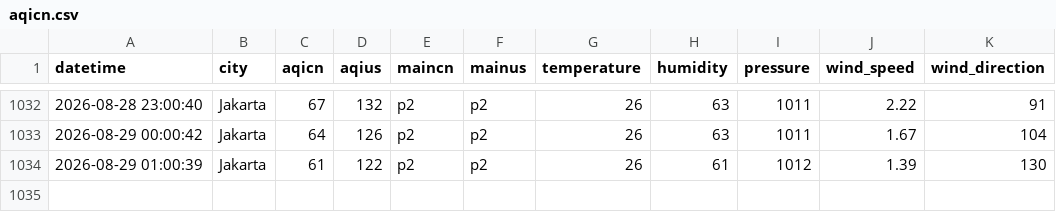
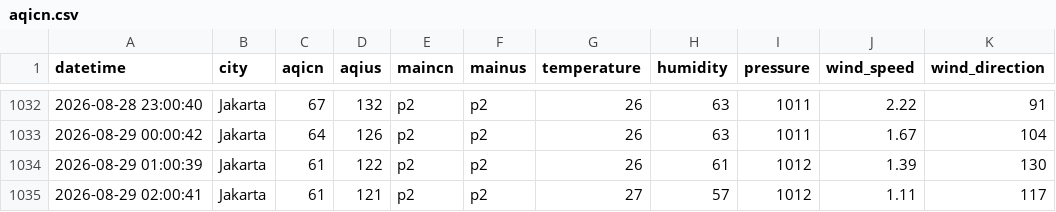
Before and after one commit to arieltrain/aqicn-scrapper, a CSV file: aqicn.csv, drawn as a sheet; only a part is shown, gaps mark what is left out; the diff names each change by its address in the sheet, - before the commit and + after, or states it on an @@ line.

```diff
--- a/aqicn.csv
+++ b/aqicn.csv
+row 1035: 2026-08-29 02:00:41 | Jakarta | 61 | 121 | p2 | p2 | 27 | 57 | 1012 | 1.11 | 117
```
